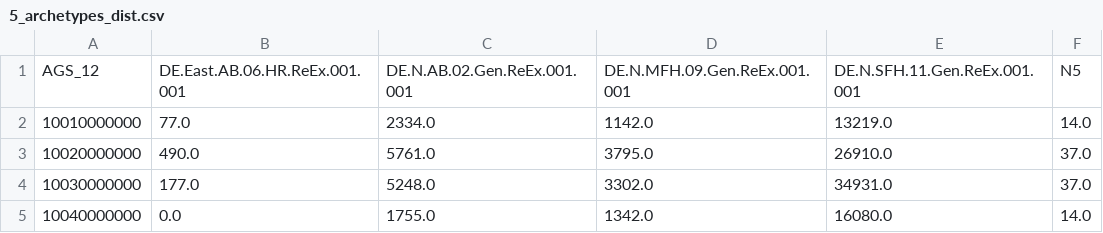
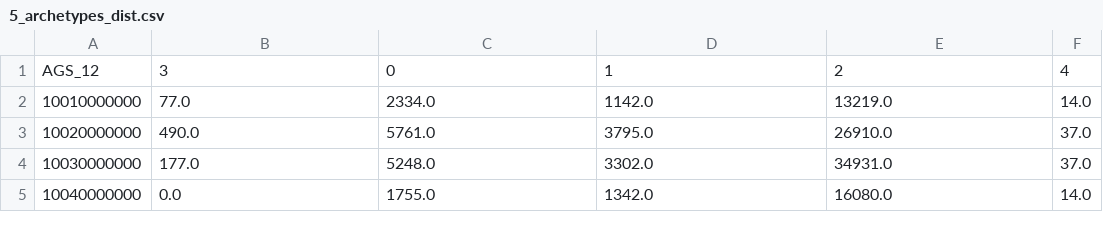
Before and after one commit to FZJ-IEK3-VSA/tsib, a CSV file: examples/archetypes/5_archetypes_dist.csv, drawn as a sheet; only a part is shown.

```diff
--- a/examples/archetypes/5_archetypes_dist.csv
+++ b/examples/archetypes/5_archetypes_dist.csv
@@ -1,2 +1,2 @@
-AGS_12,DE.East.AB.06.HR.ReEx.001.001,DE.N.AB.02.Gen.ReEx.001.001,DE.N.MFH.09.Gen.ReEx.001.001,DE.N.SFH.11.Gen.ReEx.001.001,N5
+AGS_12,3,0,1,2,4
 10010000000,77.0,2334.0,1142.0,13219.0,14.0
```
Also changed, not shown: 1 other file.
